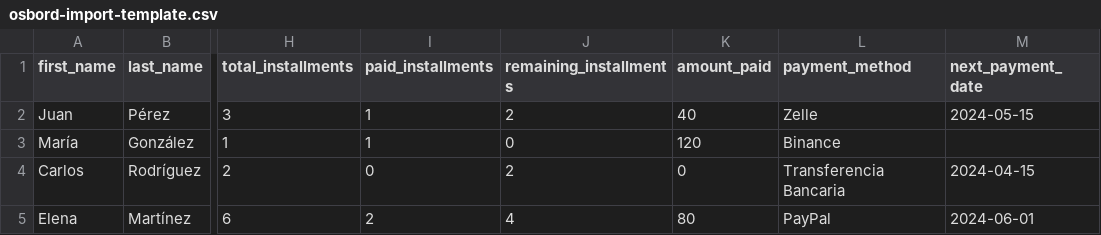
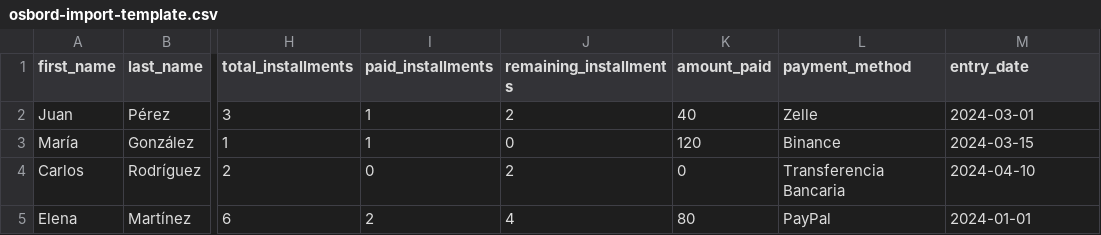
Before and after one commit to ninocorda/CRMOSBORD, a CSV file: public/osbord-import-template.csv, drawn as a sheet; only a part is shown, gaps mark what is left out; the diff names each change by its address in the sheet, - before the commit and + after, or states it on an @@ line.

Commit message:
Enhancement: Intelligent CSV import with entry date calculation

```diff
--- a/public/osbord-import-template.csv
+++ b/public/osbord-import-template.csv
-M1: next_payment_date
+M1: entry_date
-M2 (entry_date): 2024-05-15
+M2 (entry_date): 2024-03-01
-M3 (entry_date): (empty)
+M3 (entry_date): 2024-03-15
-M4 (entry_date): 2024-04-15
+M4 (entry_date): 2024-04-10
-M5 (entry_date): 2024-06-01
+M5 (entry_date): 2024-01-01
```
Also changed, not shown: 2 other files.
